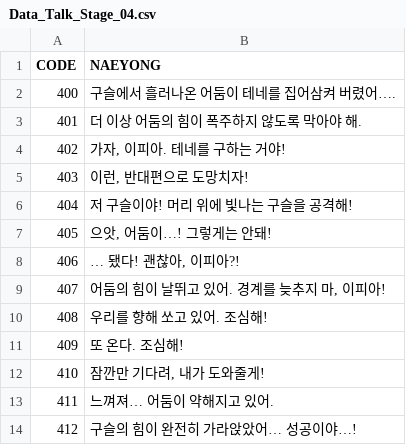
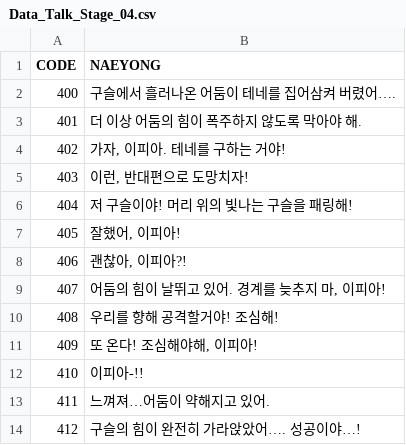
Before and after one commit to Isolesty22/CK_Proto_MK1, a CSV file: Assets/Resources/DataFiles/Talk/Data_Talk_Stage_04.csv, drawn as a sheet.

```diff
--- a/Assets/Resources/DataFiles/Talk/Data_Talk_Stage_04.csv
+++ b/Assets/Resources/DataFiles/Talk/Data_Talk_Stage_04.csv
@@ -5,10 +5,10 @@
 403,"이런, 반대편으로 도망치자!"
-404,저 구슬이야! 머리 위에 빛나는 구슬을 공격해!
-405,"으앗, 어둠이…! 그렇게는 안돼!"
-406,"… 됐다! 괜찮아, 이피아?!"
+404,저 구슬이야! 머리 위의 빛나는 구슬을 패링해!
+405,"잘했어, 이피아!"
+406,"괜찮아, 이피아?!"
 407,"어둠의 힘이 날뛰고 있어. 경계를 늦추지 마, 이피아!"
-408,우리를 향해 쏘고 있어. 조심해!
-409,또 온다. 조심해!
-410,"잠깐만 기다려, 내가 도와줄게!"
-411,느껴져… 어둠이 약해지고 있어.
-412,구슬의 힘이 완전히 가라앉았어… 성공이야…!
+408,우리를 향해 공격할거야! 조심해!
+409,"또 온다! 조심해야해, 이피아!"
+410,이피아-!!
+411,느껴져…어둠이 약해지고 있어.
+412,구슬의 힘이 완전히 가라앉았어…. 성공이야…!
```
Also changed, not shown: Assets/Resources/DataFiles/Talk/Data_Talk_Stage_00.csv, Assets/Resources/DataFiles/Talk/Data_Talk_Stage_02.csv, 3 other files.
